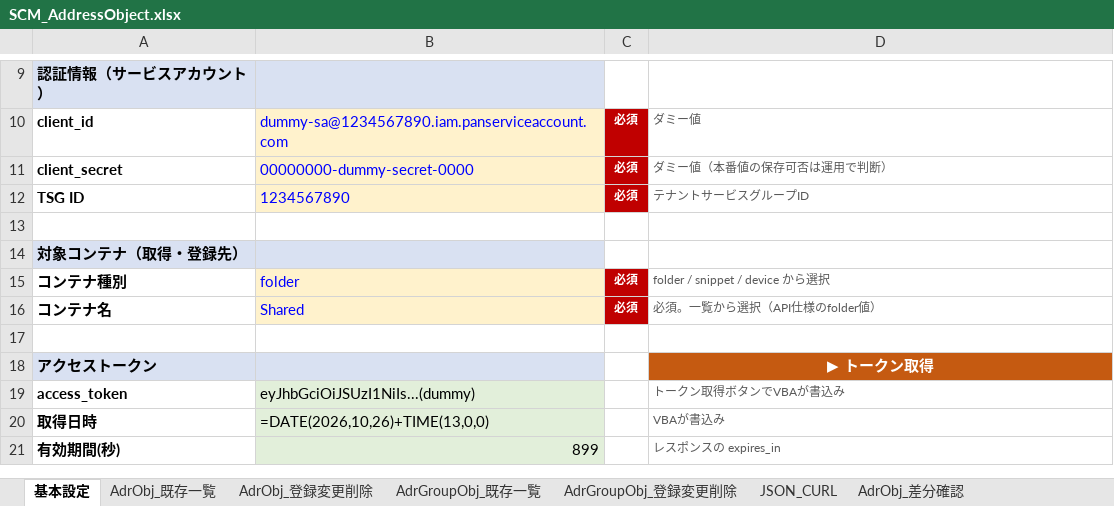
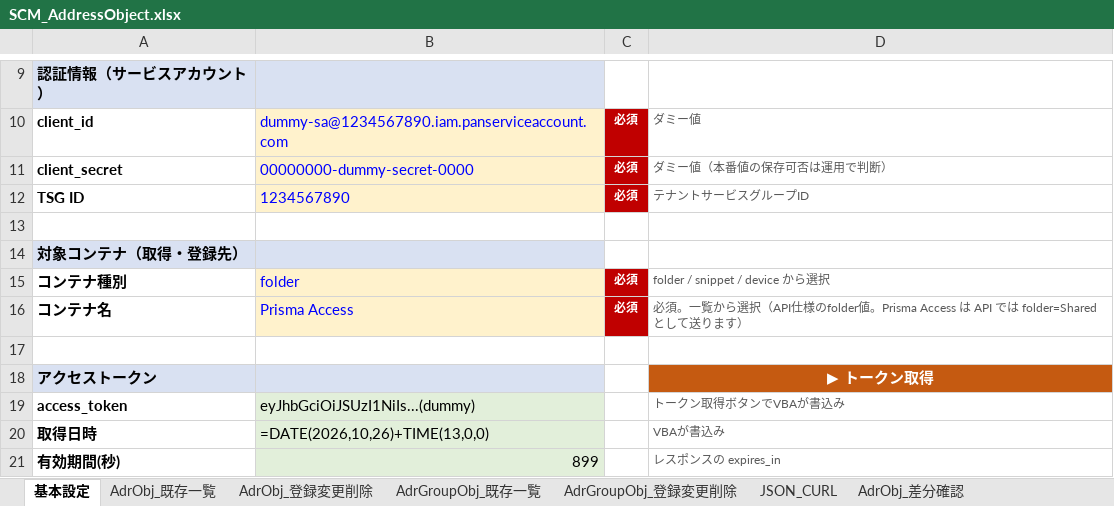
Before and after one commit to MsCafetech/app_mscafe_net, an Excel workbook: excel/scm/scm-excel/SCM_AddressObject.xlsx, sheet 基本設定, drawn as a sheet; only a part is shown, gaps mark what is left out; values as stored, in another font and other column widths than the file's, no borders; formulas without a stored value are shown as written; the diff names each change by its address in the sheet, - before the commit and + after, or states it on an @@ line.

```diff
--- a/excel/scm/scm-excel/SCM_AddressObject.xlsx (sheet 基本設定)
+++ b/excel/scm/scm-excel/SCM_AddressObject.xlsx (sheet 基本設定)
-B16: Shared
+B16: Prisma Access
-D16: …様のfolder値）
+D16: …様のfolder値。Prisma Access は API では folder=Shared として送ります）
```
Also changed, not shown: sheet AdrObj_既存一覧, sheet AdrGroupObj_既存一覧, excel/scm/scm-edl/SCM_EDL.xlsx, excel/scm/scm-service/SCM_ServiceObject.xlsx, 20 other files.
